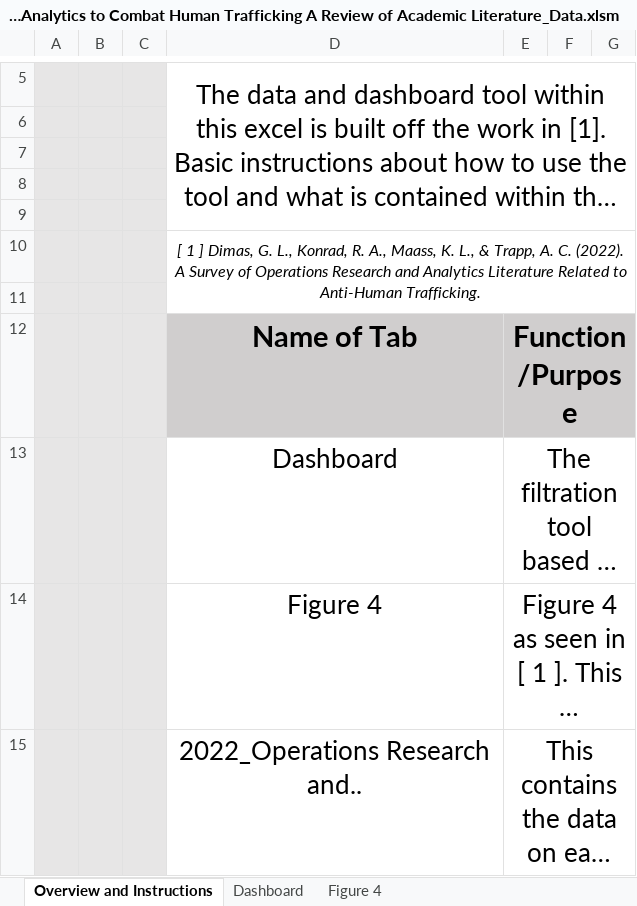
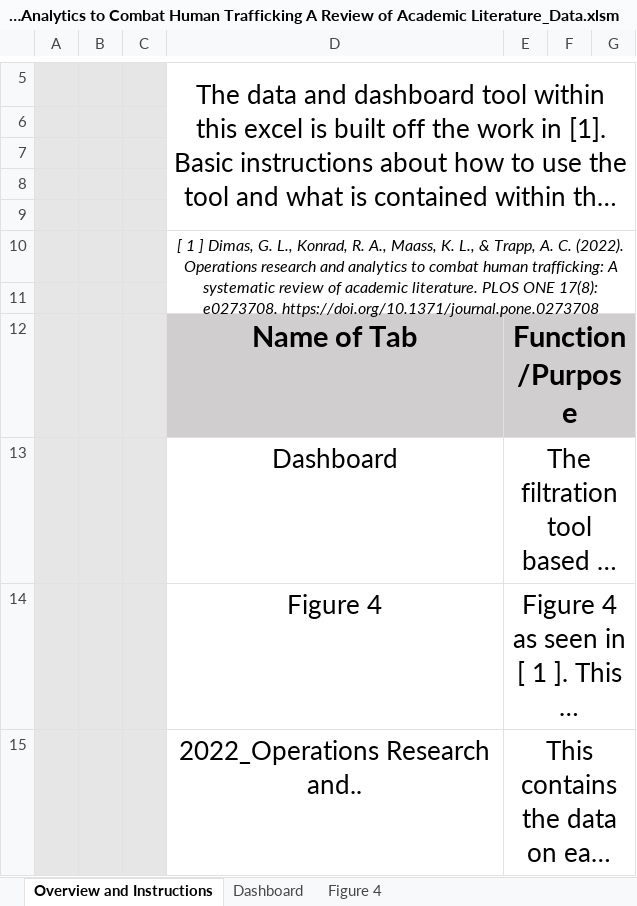
Before and after one commit to gldimas/Dimas-et.-al-2022_Human-Trafficking-Literature-Review, an Excel workbook: Original Manuscript Data and Tool/Macro_DetailedAnalysis_2022_Operations Research and Analytics to Combat Human Trafficking A Review of Academic Literature_Data.xlsm, sheet Overview and Instructions, drawn as a sheet; only a part is shown, gaps mark what is left out; long unchanged cells end in …; values as stored, in another font and other column widths than the file's, no borders; charts and pictures not drawn; the diff names each change by its address in the sheet, - before the commit and + after, or states it on an @@ line.

Commit message:
Add files via upload

```diff
--- a/Original Manuscript Data and Tool/Macro_DetailedAnalysis_2022_Operations Research and Analytics to Combat Human Trafficking A Review of Academic Literature_Data.xlsm (sheet Overview and Instructions)
+++ b/Original Manuscript Data and Tool/Macro_DetailedAnalysis_2022_Operations Research and Analytics to Combat Human Trafficking A Review of Academic Literature_Data.xlsm (sheet Overview and Instructions)
-D10: …C. (2022). A Survey of Operations Research and Analytics Literature Related to Anti-Human Trafficking.
+D10: …C. (2022). Operations research and analytics to combat human trafficking: A systematic review of academic literature. PLOS ONE 17(8): e0273708. https://doi.org/10.1371/journal.pone.0273708
```
Also changed, not shown: charts or pictures.
